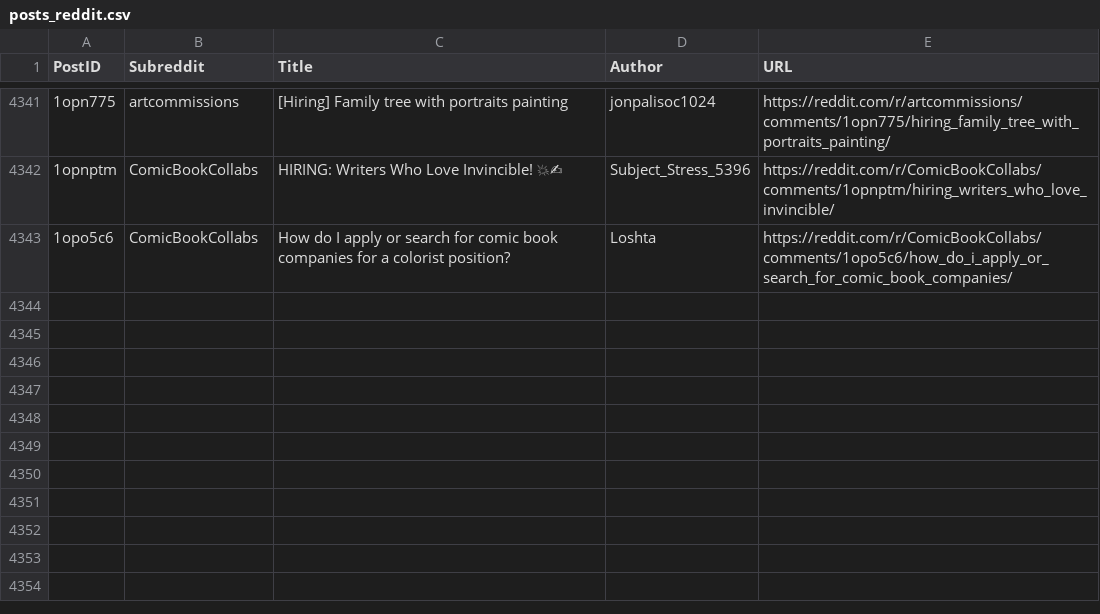
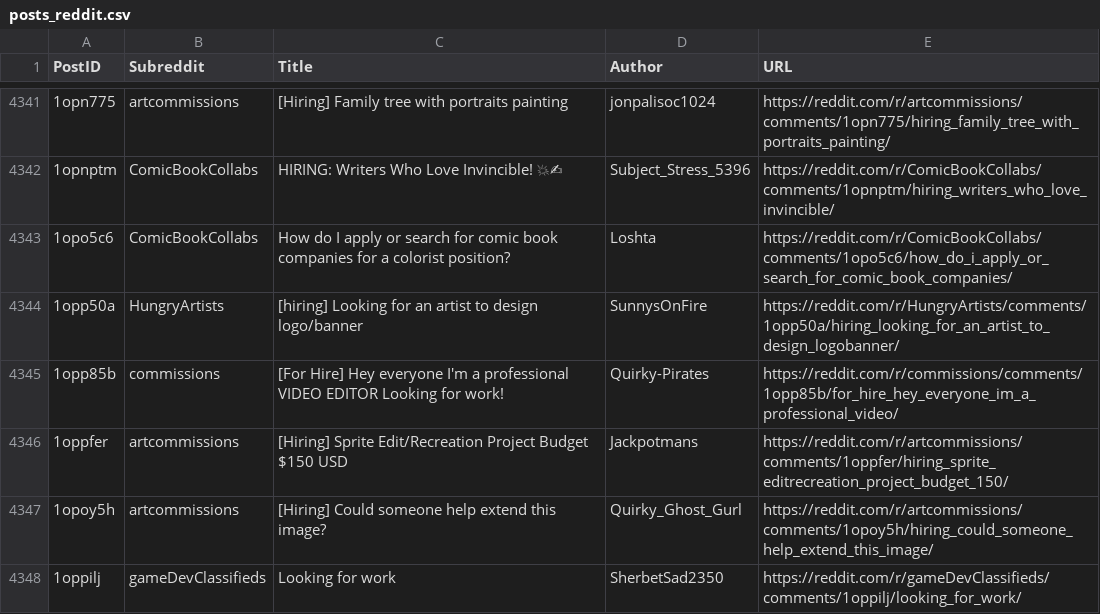
Before and after one commit to Jack0fcodes/LFA, a CSV file: posts_reddit.csv, drawn as a sheet; only a part is shown, gaps mark what is left out; the diff names each change by its address in the sheet, - before the commit and + after, or states it on an @@ line.

```diff
--- a/posts_reddit.csv
+++ b/posts_reddit.csv
+row 4344: 1opp50a | HungryArtists | [hiring] Looking for an artist to design logo/banner | SunnysOnFire | https://reddit.com/r/HungryArtists/comments/1opp50a/hiring_looking_for_an_artist_to_design_logobanner/
+row 4345: 1opp85b | commissions | [For Hire] Hey everyone I'm a professional VIDEO EDITOR Looking for work! | Quirky-Pirates | https://reddit.com/r/commissions/comments/1opp85b/for_hire_hey_everyone_im_a_professional_video/
+row 4346: 1oppfer | artcommissions | [Hiring] Sprite Edit/Recreation Project Budget $150 USD | Jackpotmans | https://reddit.com/r/artcommissions/comments/1oppfer/hiring_sprite_editrecreation_project_budget_150/
+row 4347: 1opoy5h | artcommissions | [Hiring] Could someone help extend this image? | Quirky_Ghost_Gurl | https://reddit.com/r/artcommissions/comments/1opoy5h/hiring_could_someone_help_extend_this_image/
+row 4348: 1oppilj | gameDevClassifieds | Looking for work | SherbetSad2350 | https://reddit.com/r/gameDevClassifieds/comments/1oppilj/looking_for_work/
```
